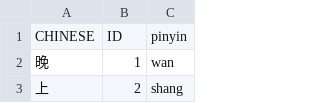
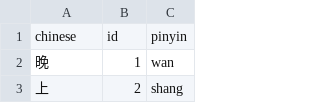
Before and after one commit to cestastanford/chinese_input, a CSV file: csv/madman_chinese_id.csv (was data/madman_chinese_id.csv), drawn as a sheet; only a part is shown; removed rows and columns are numbered as before the commit, all else as after; the diff names each change by its address in the sheet, - before the commit and + after, or states it on an @@ line.

Commit message:
Finalized data prep for path component testing.

```diff
--- a/data/madman_chinese_id.csv
+++ b/csv/madman_chinese_id.csv
-row 1: CHINESE | ID | pinyin
+row 1: chinese | id | pinyin
```
Also changed, not shown: csv/tang_chinese_id.csv, 14 other files.
